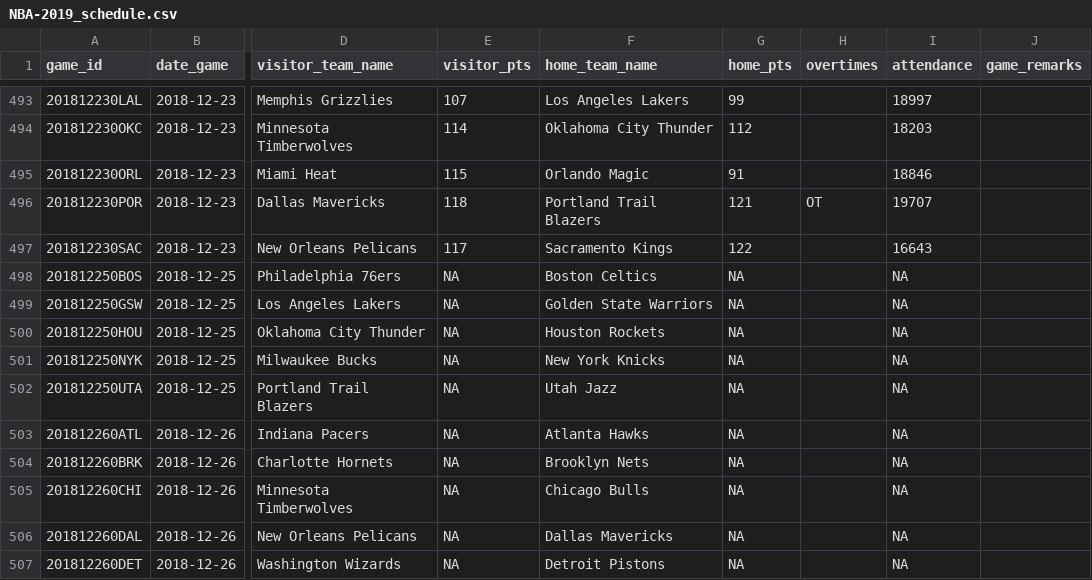
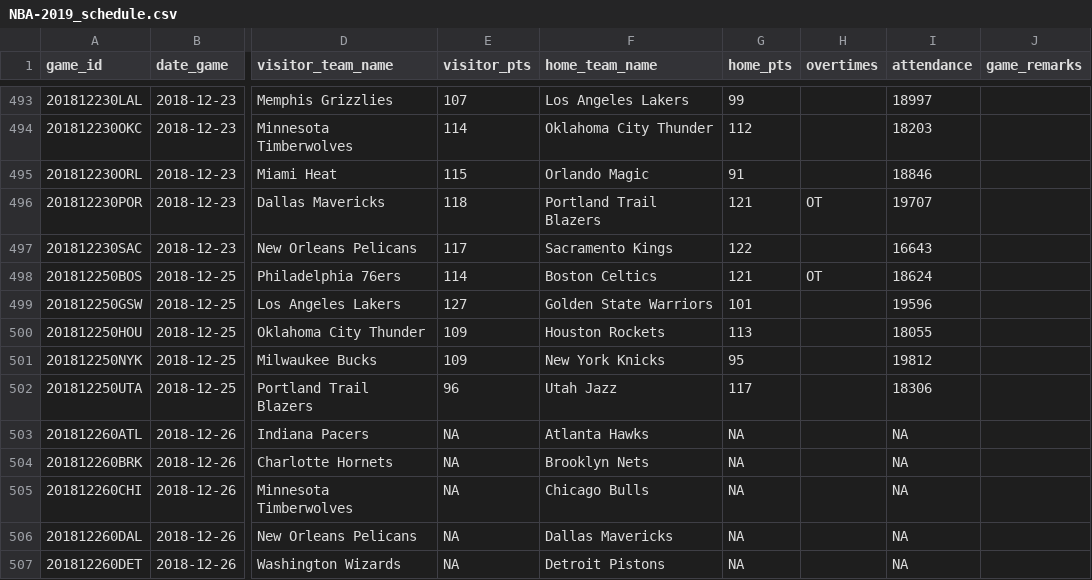
Before and after one commit to elliottmorris/rNBA, a CSV file: data/schedules/NBA-2019_schedule.csv, drawn as a sheet; only a part is shown, gaps mark what is left out; the diff names each change by its address in the sheet, - before the commit and + after, or states it on an @@ line.

```diff
--- a/data/schedules/NBA-2019_schedule.csv
+++ b/data/schedules/NBA-2019_schedule.csv
-E498 (visitor_pts): NA
+E498 (visitor_pts): 114
-G498 (home_pts): NA
+G498 (home_pts): 121
-H498 (overtimes): (empty)
+H498 (overtimes): OT
-I498 (attendance): NA
+I498 (attendance): 18624
-E499 (visitor_pts): NA
+E499 (visitor_pts): 127
-G499 (home_pts): NA
+G499 (home_pts): 101
-I499 (attendance): NA
+I499 (attendance): 19596
-E500:E501 (visitor_pts): NA
+E500:E501 (visitor_pts): 109
-G500 (home_pts): NA
+G500 (home_pts): 113
-I500 (attendance): NA
+I500 (attendance): 18055
-G501 (home_pts): NA
+G501 (home_pts): 95
-I501 (attendance): NA
+I501 (attendance): 19812
-E502 (visitor_pts): NA
+E502 (visitor_pts): 96
-G502 (home_pts): NA
+G502 (home_pts): 117
-I502 (attendance): NA
+I502 (attendance): 18306
```
Also changed, not shown: 15 other files.
